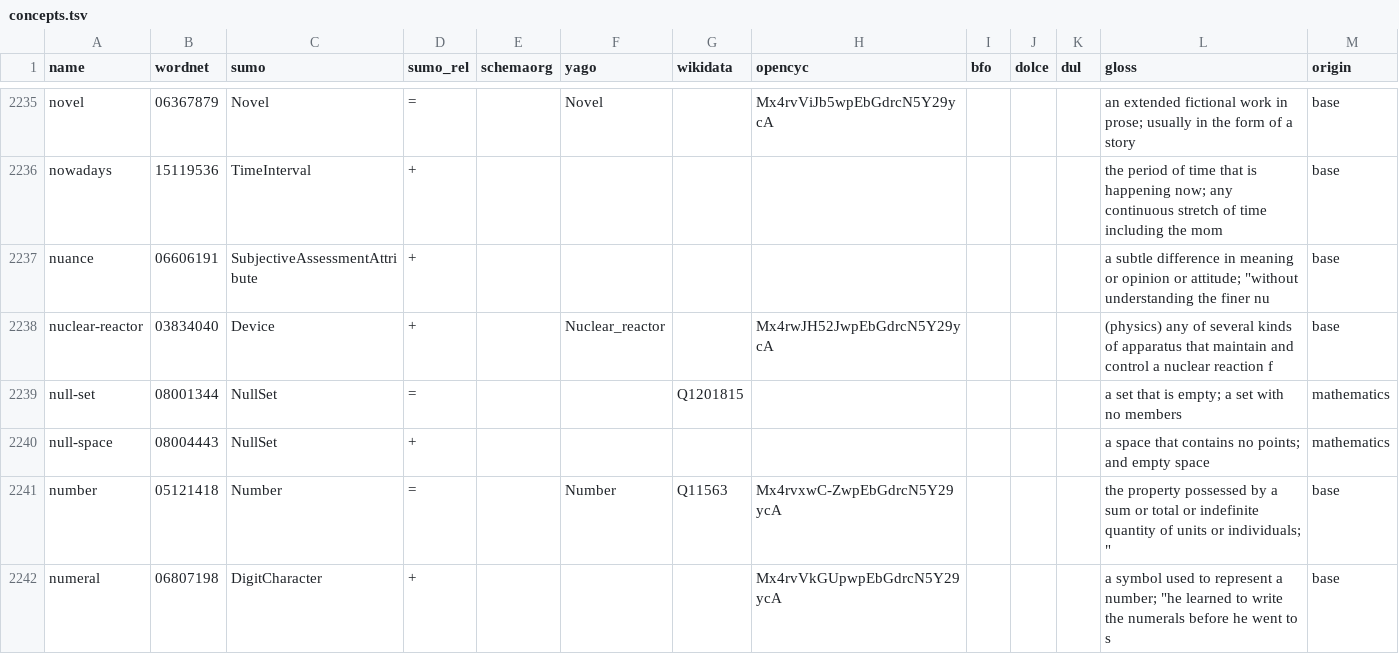
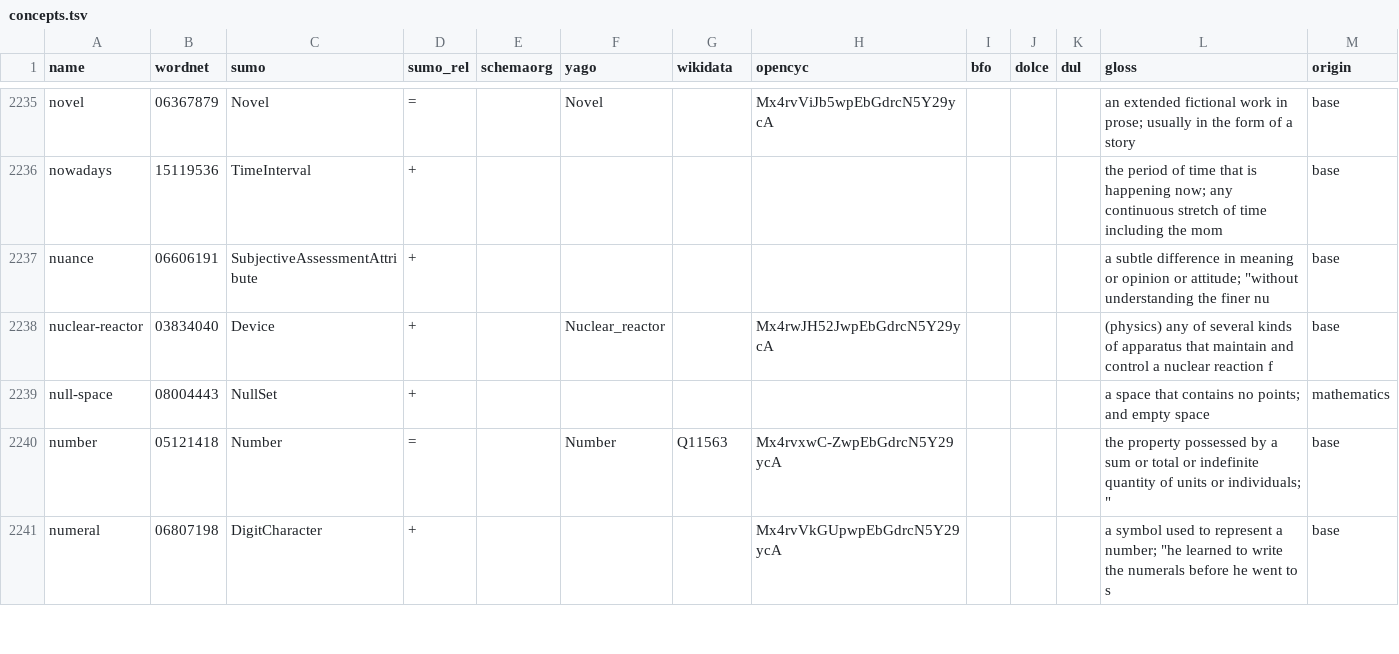
Before and after one commit to petfold/ontodag-core, a TSV file: packs/mathematics/align/concepts.tsv, drawn as a sheet; only a part is shown, gaps mark what is left out.

```diff
--- a/packs/mathematics/align/concepts.tsv
+++ b/packs/mathematics/align/concepts.tsv
@@ -2238,3 +2238,2 @@ nuance	06606191	SubjectiveAssessmentAttribute	+								"a subtle difference in m
 nuclear-reactor	03834040	Device	+		Nuclear_reactor		Mx4rwJH52JwpEbGdrcN5Y29ycA				(physics) any of several kinds of apparatus that maintain and control a nuclear reaction f	base
-null-set	08001344	NullSet	=			Q1201815					a set that is empty; a set with no members	mathematics
 null-space	08004443	NullSet	+								a space that contains no points; and empty space	mathematics
```
Also changed, not shown: packs/mathematics/align/review.tsv, packs/mathematics/build/evidence.tsv, 9 other files.
